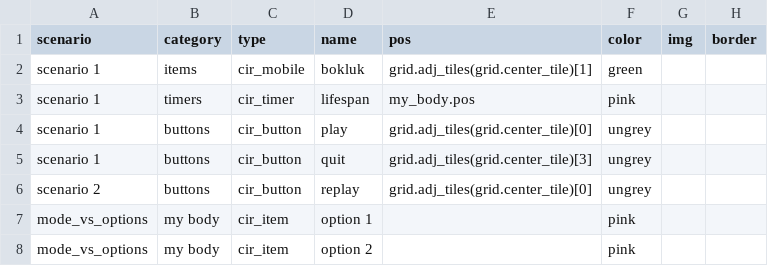
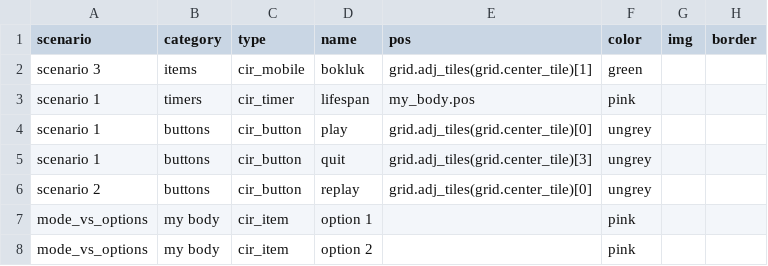
Before and after one commit to dimch0/circles, a CSV file: cir/cir_data.csv, drawn as a sheet; only a part is shown; the diff names each change by its address in the sheet, - before the commit and + after, or states it on an @@ line.

```diff
--- a/cir/cir_data.csv
+++ b/cir/cir_data.csv
-A2 (scenario): scenario 1
+A2 (scenario): scenario 3
```
Also changed, not shown: 13 other files.
